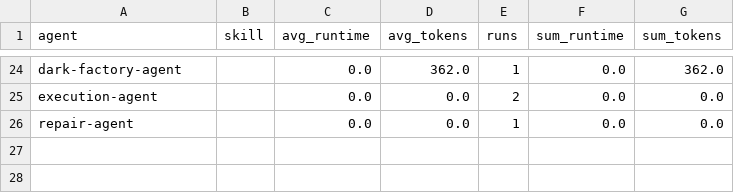
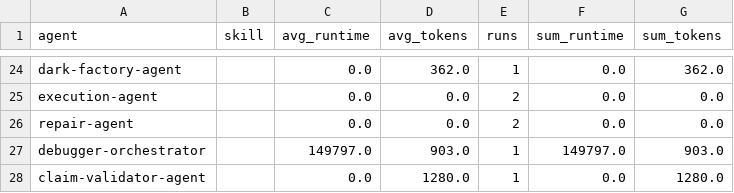
Before and after one commit to lewibs/dark-factory, a CSV file: metrics.csv, drawn as a sheet; only a part is shown, gaps mark what is left out.

```diff
--- a/metrics.csv
+++ b/metrics.csv
@@ -25,2 +25,4 @@ dark-factory-agent,,0.0,362.0,1,0.0,362.0
 execution-agent,,0.0,0.0,2,0.0,0.0
-repair-agent,,0.0,0.0,1,0.0,0.0
+repair-agent,,0.0,0.0,2,0.0,0.0
+debugger-orchestrator,,149797.0,903.0,1,149797.0,903.0
+claim-validator-agent,,0.0,1280.0,1,0.0,1280.0
```
Also changed, not shown: 3 other files.
